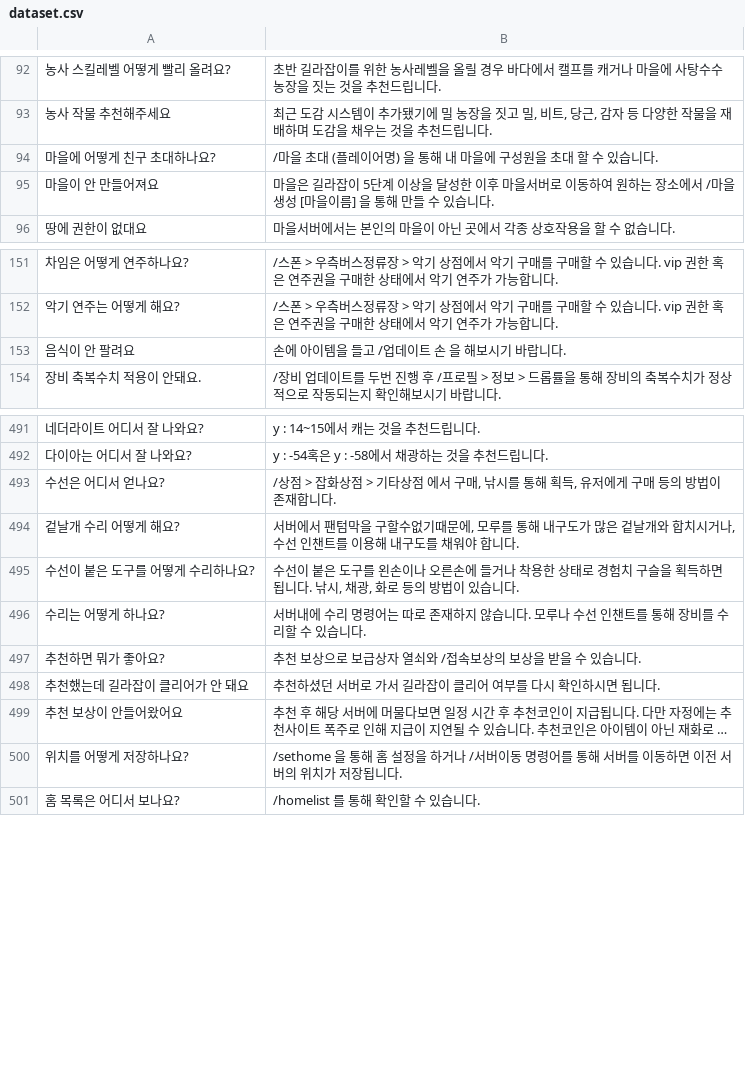
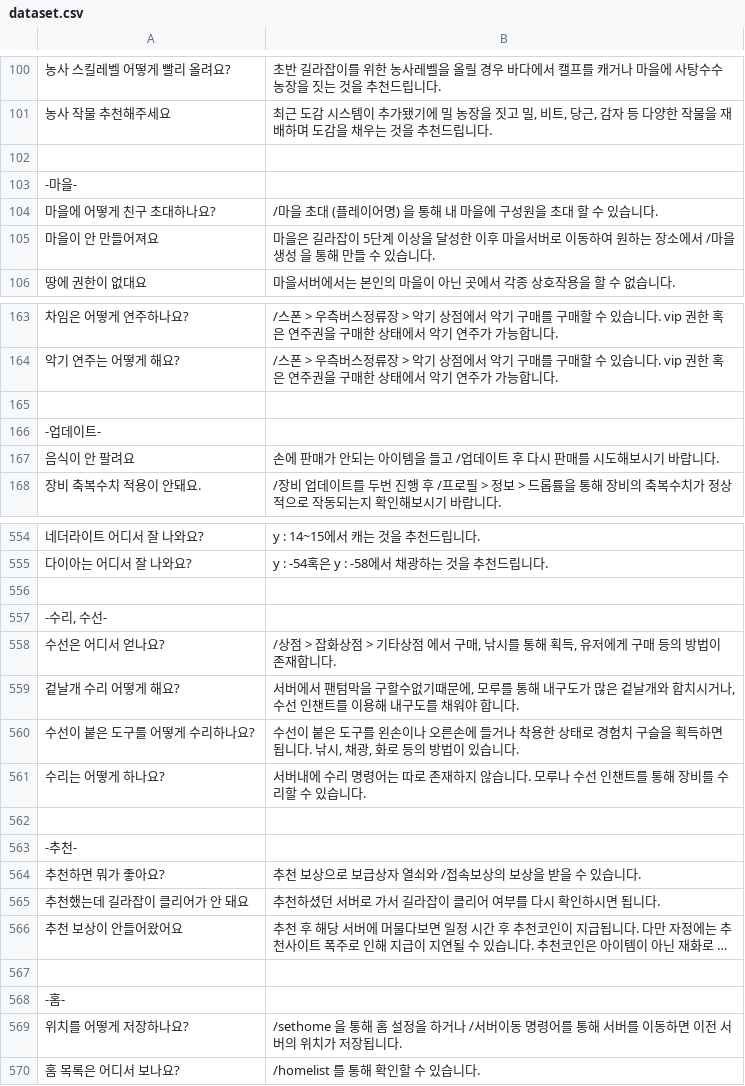
Before and after one commit to aaa8881/SigQABot, a CSV file: dataset.csv, drawn as a sheet; only a part is shown, gaps mark what is left out; long unchanged cells end in …; addresses are those after the commit; the diff covers the shown part only; the diff names each change by its address in the sheet, - before the commit and + after, or states it on an @@ line.

```diff
--- a/dataset.csv
+++ b/dataset.csv
+row 102: (empty)
+row 103: -마을-
-B105: …생성 [마을이름] 을 통해…
+B105: …생성 을 통해…
+row 165: (empty)
+row 166: -업데이트-
-B167: 손에 아이템을 들고 /업데이트 손 을 해보시기 바랍니다.
+B167: 손에 판매가 안되는 아이템을 들고 /업데이트 후 다시 판매를 시도해보시기 바랍니다.
+row 556: (empty)
+row 557: -수리, 수선-
+row 562: (empty)
+row 563: -추천-
+row 567: (empty)
+row 568: -홈-
```
Also changed, not shown: 81 added rows elsewhere in this file.
